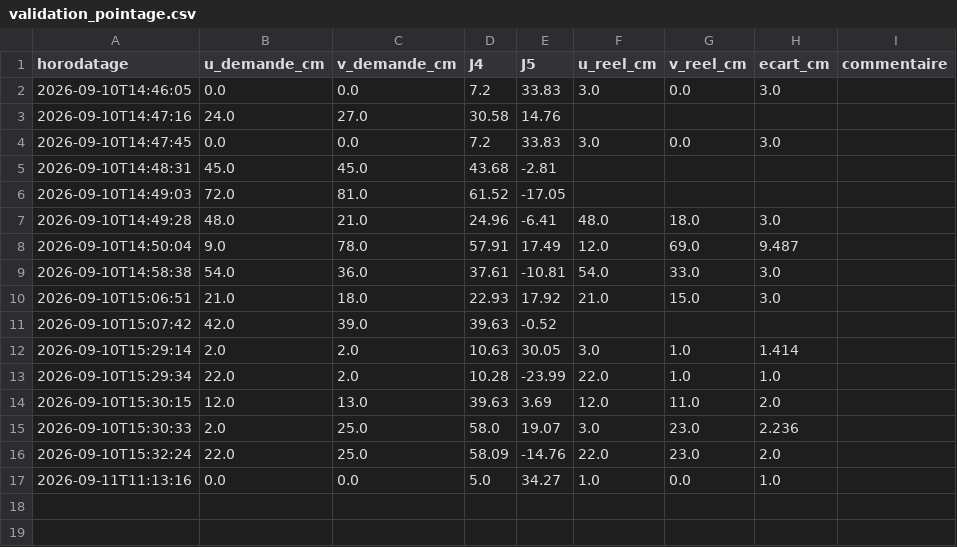
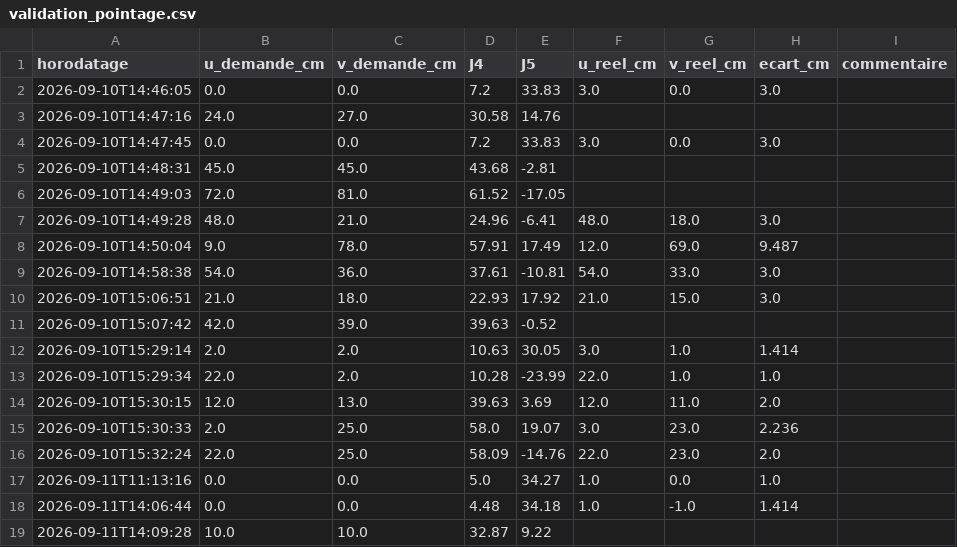
Before and after one commit to jamel926/hornetdeathstar, a CSV file: Bras/ModuleDeDeplacement/resultats/validation_pointage.csv, drawn as a sheet.

```diff
--- a/Bras/ModuleDeDeplacement/resultats/validation_pointage.csv
+++ b/Bras/ModuleDeDeplacement/resultats/validation_pointage.csv
@@ -17 +17,3 @@ horodatage,u_demande_cm,v_demande_cm,J4,J5,u_reel_cm,v_reel_cm,ecart_cm,commenta
 2026-09-11T11:13:16,0.0,0.0,5.0,34.27,1.0,0.0,1.0
+2026-09-11T14:06:44,0.0,0.0,4.48,34.18,1.0,-1.0,1.414
+2026-09-11T14:09:28,10.0,10.0,32.87,9.22,,,
```
Also changed, not shown: 1 other file.
